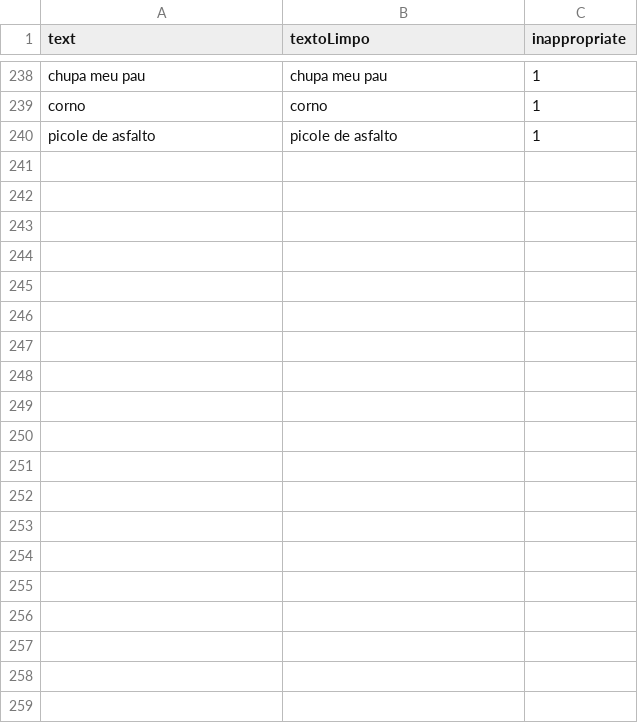
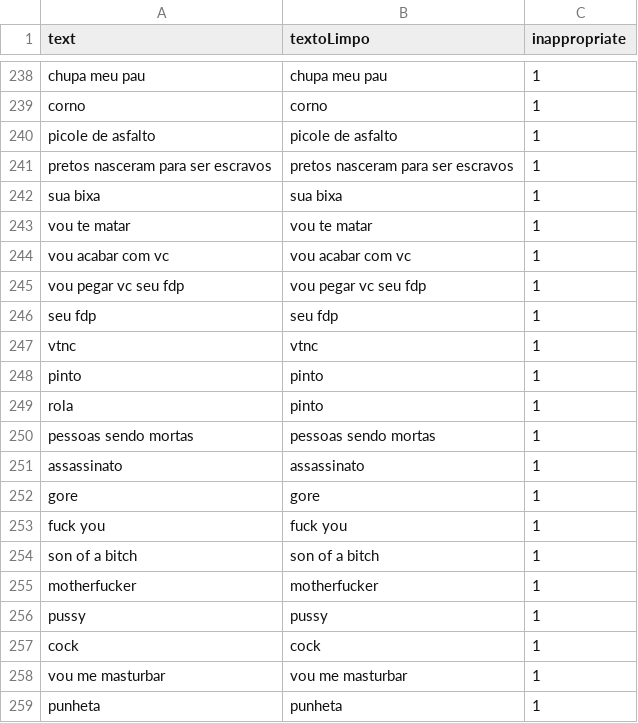
Before and after one commit to diogosilvabr/Donation.IA, a CSV file: data/feedback.csv, drawn as a sheet; only a part is shown, gaps mark what is left out; the diff covers the shown part only.

Commit message:
adaptações no treinamento e inserção de novos feedbacks

```diff
--- a/data/feedback.csv
+++ b/data/feedback.csv
@@ -240 +240,20 @@ corno,corno,1
 picole de asfalto,picole de asfalto,1
+pretos nasceram para ser escravos,pretos nasceram para ser escravos,1
+sua bixa,sua bixa,1
+vou te matar,vou te matar,1
+vou acabar com vc,vou acabar com vc,1
+vou pegar vc seu fdp,vou pegar vc seu fdp,1
+seu fdp,seu fdp,1
+vtnc,vtnc,1
+pinto,pinto,1
+rola,pinto,1
+pessoas sendo mortas,pessoas sendo mortas,1
+assassinato,assassinato,1
+gore,gore,1
+fuck you,fuck you,1
+son of a bitch,son of a bitch,1
+motherfucker,motherfucker,1
+pussy,pussy,1
+cock,cock,1
+vou me masturbar,vou me masturbar,1
+punheta,punheta,1
```
Also changed, not shown: 19 added rows elsewhere in this file, ml/historico_metricas.csv, 3 other files.
